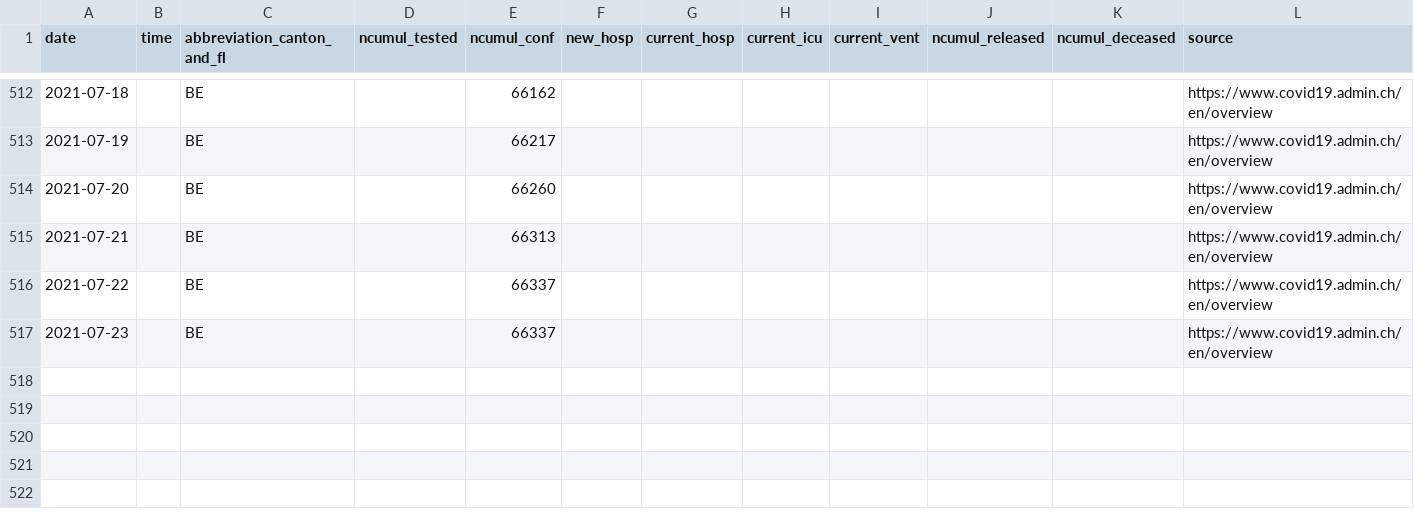
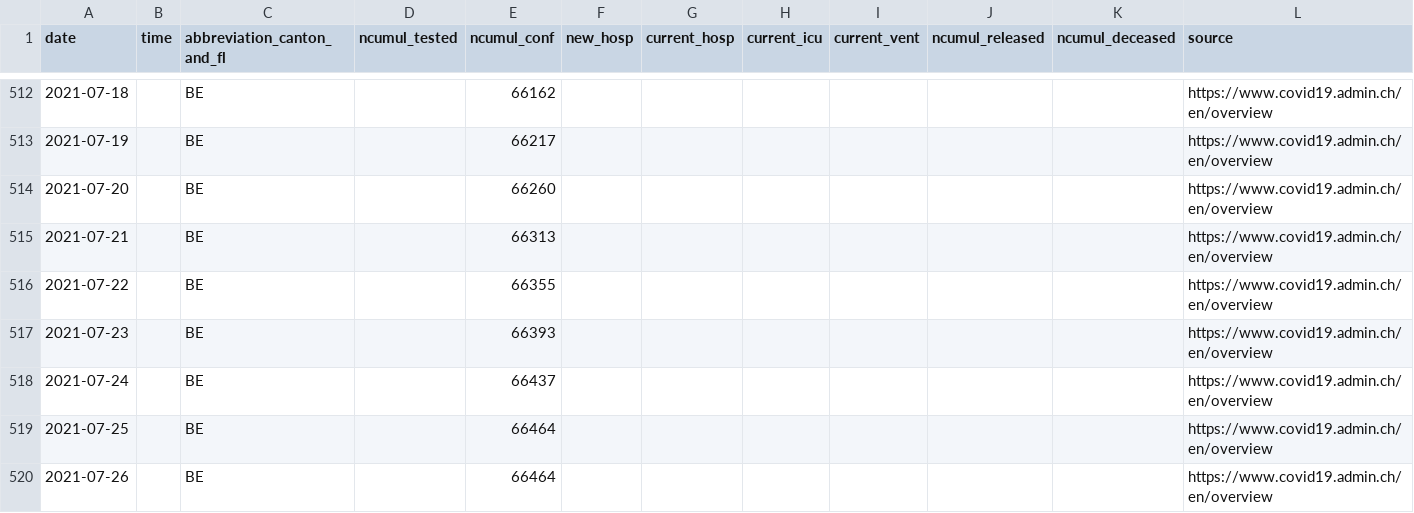
Before and after one commit to doerfli/foph-covid19-data, a CSV file: cases/cases_BE.csv, drawn as a sheet; only a part is shown, gaps mark what is left out; rows hold the shown columns only; the diff names each change by its address in the sheet, - before the commit and + after, or states it on an @@ line.

```diff
--- a/cases/cases_BE.csv
+++ b/cases/cases_BE.csv
-E516 (ncumul_conf): 66337
+E516 (ncumul_conf): 66355
-E517 (ncumul_conf): 66337
+E517 (ncumul_conf): 66393
+row 518: 2021-07-24 |  | BE |  | 66437 |  |  |  |  |  |  | https://www.covid19.admin.ch/en/overview
+row 519: 2021-07-25 |  | BE |  | 66464 |  |  |  |  |  |  | https://www.covid19.admin.ch/en/overview
+row 520: 2021-07-26 |  | BE |  | 66464 |  |  |  |  |  |  | https://www.covid19.admin.ch/en/overview
```
Also changed, not shown: cases/cases_AG.csv, cases/cases_BL.csv, 26 other files.
